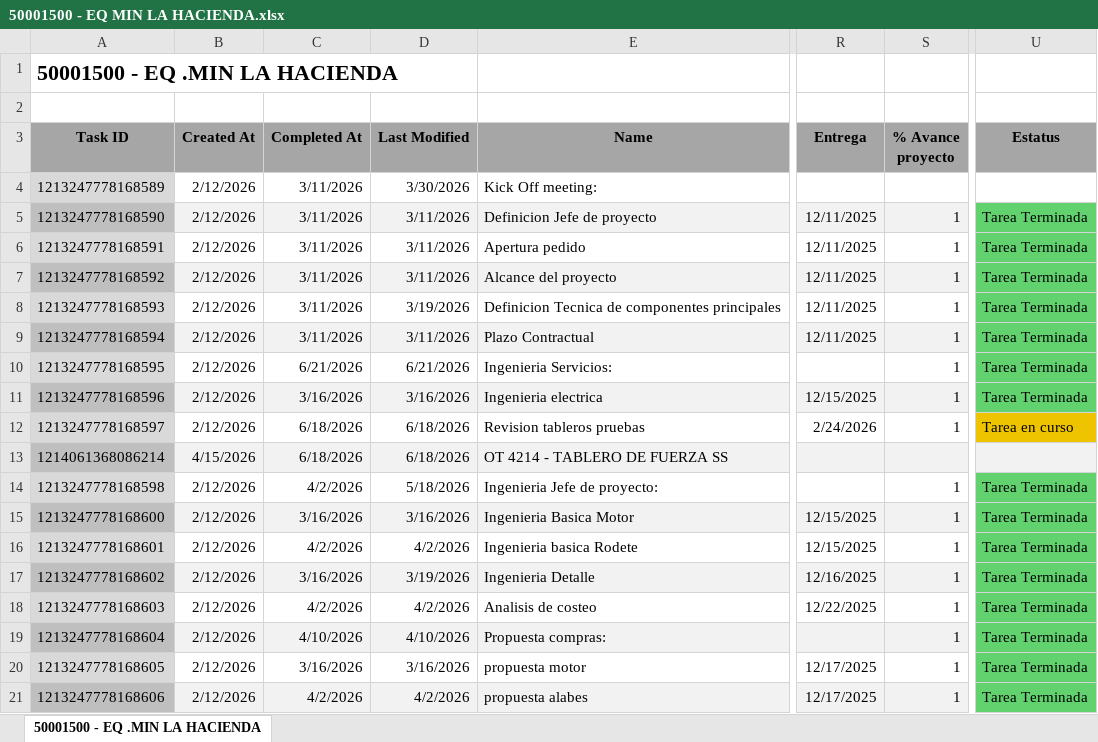
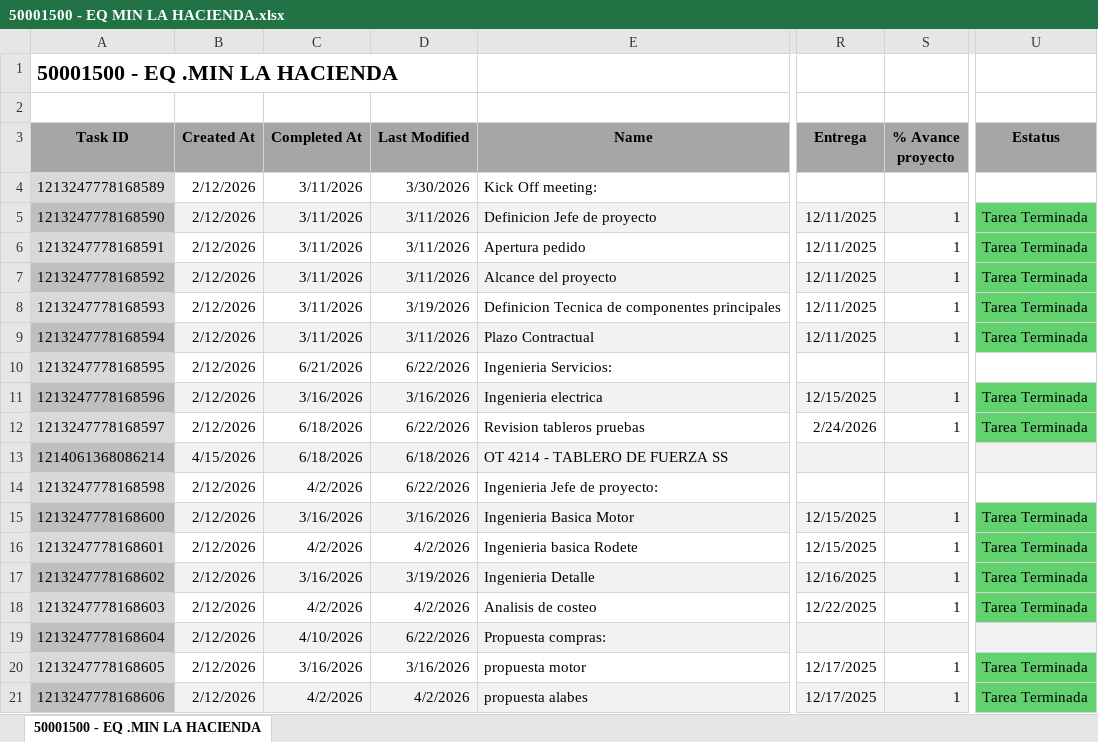
Before and after one commit to Nicolas-2026z/zitron-dashboard, an Excel workbook: data/50001500 - EQ MIN LA HACIENDA.xlsx, sheet 50001500 - EQ .MIN LA HACIENDA, drawn as a sheet; only a part is shown, gaps mark what is left out; values as stored, in another font and other column widths than the file's, no borders; charts and pictures not drawn; the diff names each change by its address in the sheet, - before the commit and + after, or states it on an @@ line.

```diff
--- a/data/50001500 - EQ MIN LA HACIENDA.xlsx (sheet 50001500 - EQ .MIN LA HACIENDA)
+++ b/data/50001500 - EQ MIN LA HACIENDA.xlsx (sheet 50001500 - EQ .MIN LA HACIENDA)
-D10 (Last Modified): 6/21/2026
+D10 (Last Modified): 6/22/2026
-S10 (% Avance proyecto): 1
+S10 (% Avance proyecto): (empty)
-U10 (Estatus): Tarea Terminada
+U10 (Estatus): (empty)
-U10 fill: #62D26F
+U10 fill: none
-D12 (Last Modified): 6/18/2026
+D12 (Last Modified): 6/22/2026
-U12 (Estatus): Tarea en curso
+U12 (Estatus): Tarea Terminada
-U12 fill: #EEC300
+U12 fill: #62D26F
-D14 (Last Modified): 5/18/2026
+D14 (Last Modified): 6/22/2026
-S14 (% Avance proyecto): 1
+S14 (% Avance proyecto): (empty)
-U14 (Estatus): Tarea Terminada
+U14 (Estatus): (empty)
-U14 fill: #62D26F
+U14 fill: none
-D19 (Last Modified): 4/10/2026
+D19 (Last Modified): 6/22/2026
-S19 (% Avance proyecto): 1
+S19 (% Avance proyecto): (empty)
-U19 (Estatus): Tarea Terminada
+U19 (Estatus): (empty)
-U19 fill: #62D26F
+U19 fill: #F2F2F2
```
Also changed, not shown: data/50001415 - ZITRON PERU METRO LIMA E05.xlsx, data/50001446 - MINERA FRESNILLO.xlsx, 41 other files.
